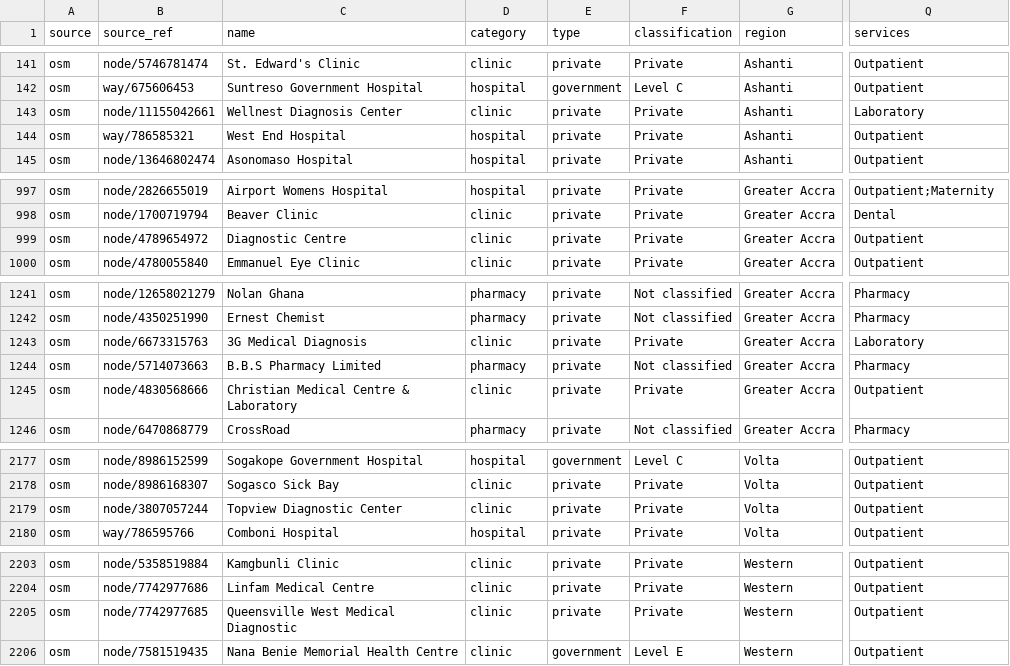
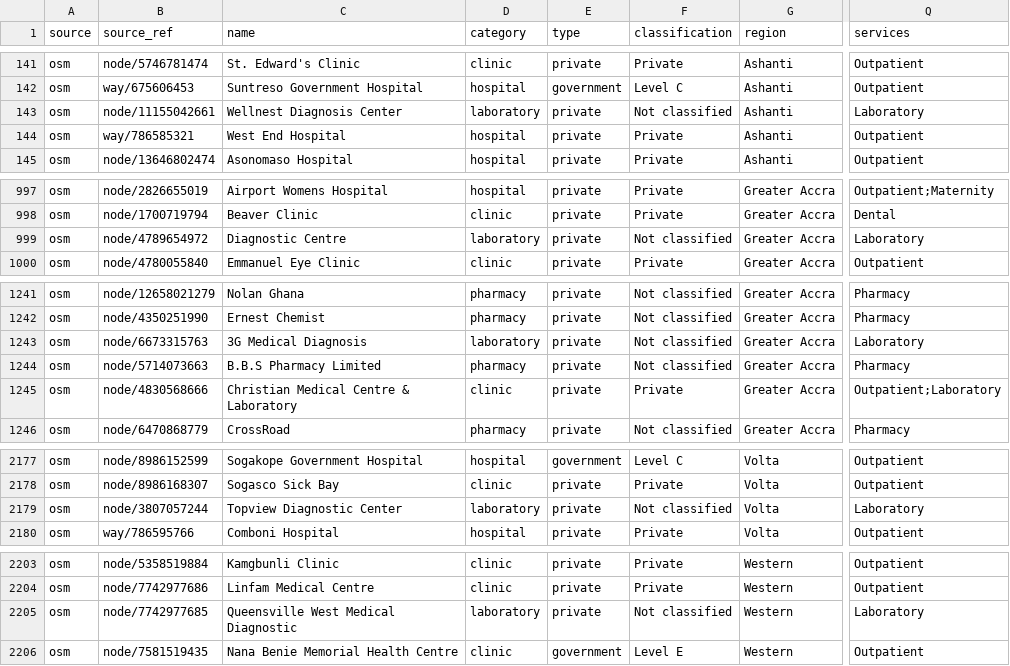
Before and after one commit to asomanisokolab/MediFinder, a CSV file: data/ghana_facilities.csv, drawn as a sheet; only a part is shown, gaps mark what is left out; the diff covers the shown part only; the diff names each change by its address in the sheet, - before the commit and + after, or states it on an @@ line.

```diff
--- a/data/ghana_facilities.csv
+++ b/data/ghana_facilities.csv
-D143 (category): clinic
+D143 (category): laboratory
-F143 (classification): Private
+F143 (classification): Not classified
-D999 (category): clinic
+D999 (category): laboratory
-F999 (classification): Private
+F999 (classification): Not classified
-Q999 (services): Outpatient
+Q999 (services): Laboratory
-D1243 (category): clinic
+D1243 (category): laboratory
-F1243 (classification): Private
+F1243 (classification): Not classified
-Q1245 (services): Outpatient
+Q1245 (services): Outpatient;Laboratory
-D2179 (category): clinic
+D2179 (category): laboratory
-F2179 (classification): Private
+F2179 (classification): Not classified
-Q2179 (services): Outpatient
+Q2179 (services): Laboratory
-D2205 (category): clinic
+D2205 (category): laboratory
-F2205 (classification): Private
+F2205 (classification): Not classified
-Q2205 (services): Outpatient
+Q2205 (services): Laboratory
```
Also changed, not shown: 78 edited cells elsewhere in this file, 39 other files.
